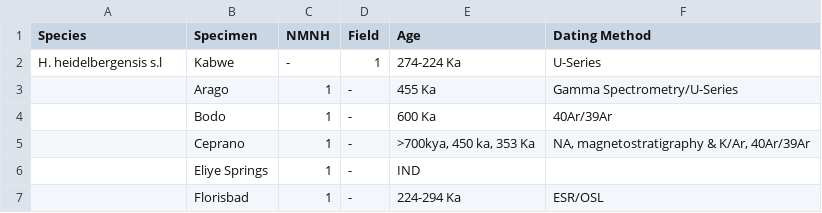
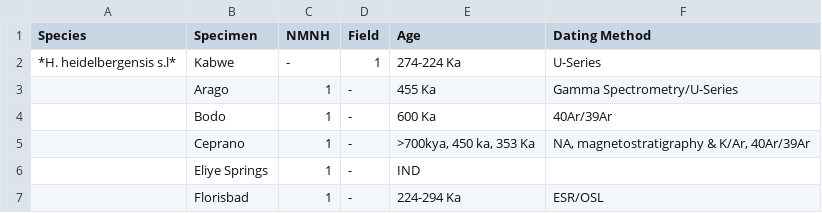
Before and after one commit to cusisom/Research_Methods, a CSV file: clp.csv, drawn as a sheet; only a part is shown.

```diff
--- a/clp.csv
+++ b/clp.csv
@@ -1,3 +1,3 @@
 Species,Specimen,NMNH,Field,Age,Dating Method
-H. heidelbergensis s.l,Kabwe,-,1,274-224 Ka,U-Series
+*H. heidelbergensis s.l*,Kabwe,-,1,274-224 Ka,U-Series
 ,Arago,1,-,455 Ka,Gamma Spectrometry/U-Series
```
Also changed, not shown: 2 other files.
